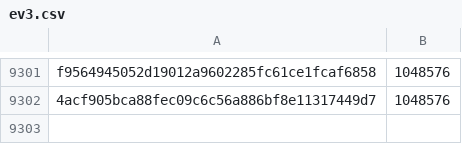
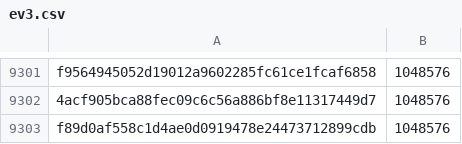
Before and after one commit to pybricks/pybricks-micropython, a CSV file: ev3.csv, drawn as a sheet; only a part is shown, gaps mark what is left out; the diff names each change by its address in the sheet, - before the commit and + after, or states it on an @@ line.

Commit message:
ev3: Add f89d0af5: 1048576 (+0).

```diff
--- a/ev3.csv
+++ b/ev3.csv
+row 9303: f89d0af558c1d4ae0d0919478e24473712899cdb | 1048576
```
